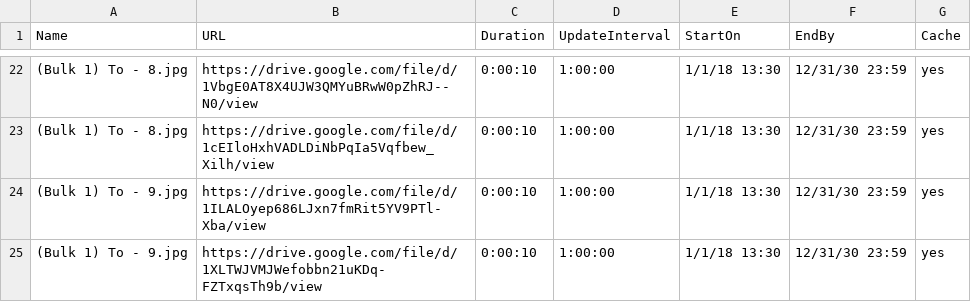
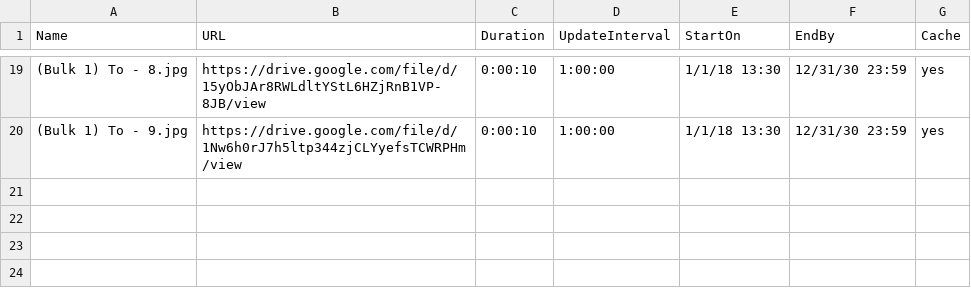
Before and after one commit to ams-ictfacilitator/GoogleSheetscsv, a CSV file: file/screensaver.csv, drawn as a sheet; only a part is shown, gaps mark what is left out; the diff covers the shown part only.

Commit message:
Auto-update CSV from Gratitude Monitor Google Sheets

```diff
--- a/file/screensaver.csv
+++ b/file/screensaver.csv
@@ -22,4 +19,2 @@ Name,URL,Duration,UpdateInterval,StartOn,EndBy,Cache
-(Bulk 1) To - 8.jpg,https://drive.google.com/file/d/1VbgE0AT8X4UJW3QMYuBRwW0pZhRJ--N0/view,0:00:10,1:00:00,1/1/18 13:30,12/31/30 23:59,yes
-(Bulk 1) To - 8.jpg,https://drive.google.com/file/d/1cEIloHxhVADLDiNbPqIa5Vqfbew_Xilh/view,0:00:10,1:00:00,1/1/18 13:30,12/31/30 23:59,yes
-(Bulk 1) To - 9.jpg,https://drive.google.com/file/d/1ILALOyep686LJxn7fmRit5YV9PTl-Xba/view,0:00:10,1:00:00,1/1/18 13:30,12/31/30 23:59,yes
-(Bulk 1) To - 9.jpg,https://drive.google.com/file/d/1XLTWJVMJWefobbn21uKDq-FZTxqsTh9b/view,0:00:10,1:00:00,1/1/18 13:30,12/31/30 23:59,yes
+(Bulk 1) To - 8.jpg,https://drive.google.com/file/d/15yObJAr8RWLdltYStL6HZjRnB1VP-8JB/view,0:00:10,1:00:00,1/1/18 13:30,12/31/30 23:59,yes
+(Bulk 1) To - 9.jpg,https://drive.google.com/file/d/1Nw6h0rJ7h5ltp344zjCLYyefsTCWRPHm/view,0:00:10,1:00:00,1/1/18 13:30,12/31/30 23:59,yes
```
Also changed, not shown: 3 removed rows and 29 edited cells elsewhere in this file.
